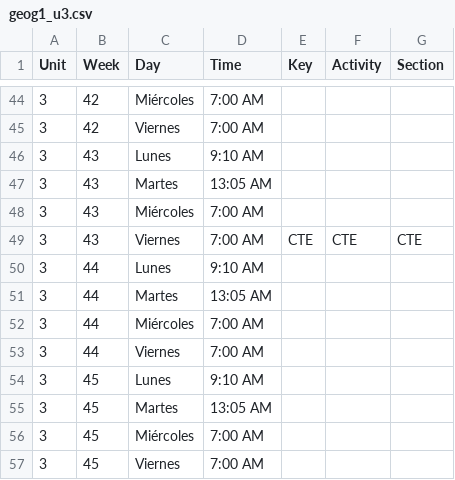
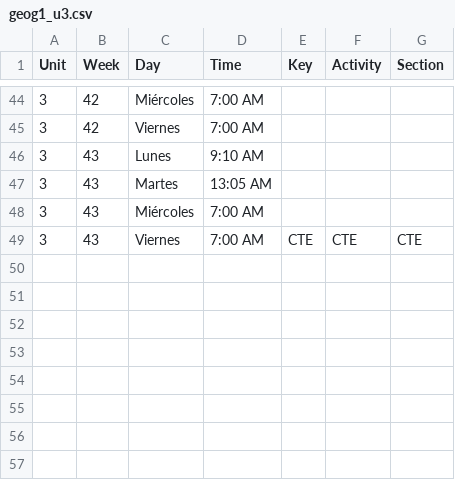
Before and after one commit to jcmelchorp/rds_LaTeX, a CSV file: students_plan/geog1_u3.csv, drawn as a sheet; only a part is shown, gaps mark what is left out.

```diff
--- a/students_plan/geog1_u3.csv
+++ b/students_plan/geog1_u3.csv
@@ -49,9 +49 @@ Unit,  Week,  Day,           Time,        Key,               Activity,
 3,     43,    Viernes,        7:00 AM,    CTE, CTE, CTE
-3,     44,    Lunes,          9:10 AM,
-3,     44,    Martes,        13:05 AM,
-3,     44,    Miércoles,      7:00 AM,
-3,     44,    Viernes,        7:00 AM,
-3,     45,    Lunes,          9:10 AM,
-3,     45,    Martes,        13:05 AM,
-3,     45,    Miércoles,      7:00 AM,
-3,     45,    Viernes,        7:00 AM,
```
Also changed, not shown: students_plan/math1_u2.csv, students_plan/math1_u3.csv, 1 other file.
